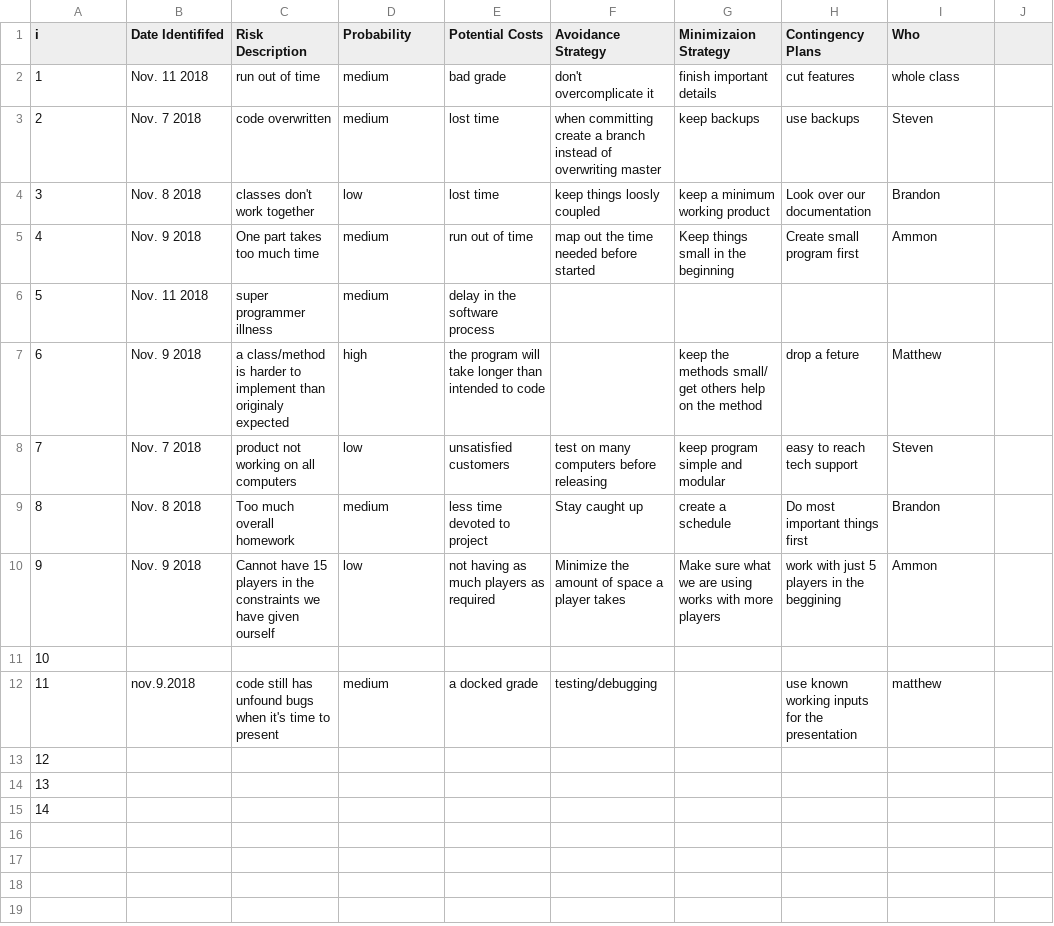
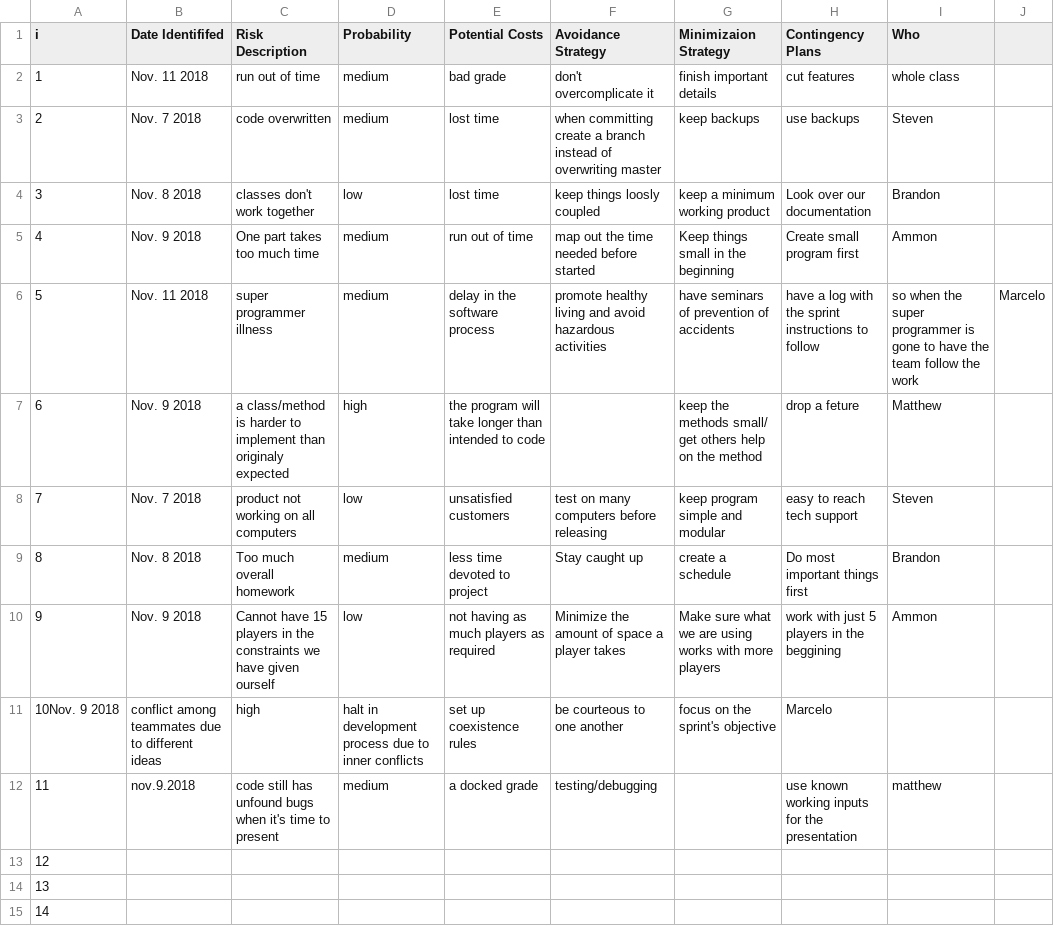
Before and after one commit to SteveMelville/Team-Orange-TTT-ish, a CSV file: riskRegister.csv, drawn as a sheet.

Commit message:
Update riskRegister.csv

```diff
--- a/riskRegister.csv
+++ b/riskRegister.csv
@@ -5,3 +5,3 @@ i,Date Identififed,Risk Description,Probability,Potential Costs,Avoidance Strate
 4,Nov. 9 2018,One part takes too much time,medium,run out of time, map out the time needed before started, Keep things small in the beginning,Create small program first,Ammon				
-5,Nov. 11 2018,super programmer illness,medium,delay in the software process,,,,					
+5,Nov. 11 2018,super programmer illness,medium,delay in the software process,promote healthy living and avoid hazardous activities, have seminars of prevention of accidents, have a log with the sprint instructions to follow, so when the super programmer is gone to have the team follow the work, Marcelo					
 6,Nov. 9 2018,a class/method is harder to implement than originaly expected,high,the program will take longer than intended to code,,keep the methods small/ get others help on the method,drop a feture,	Matthew				
@@ -10,3 +10,3 @@ i,Date Identififed,Risk Description,Probability,Potential Costs,Avoidance Strate
 9,Nov. 9 2018, Cannot have 15 players in the constraints we have given ourself,low, not having as much players as required, Minimize the amount of space a player takes, Make sure what we are using works with more players,work with just 5 players in the beggining, Ammon						
-10,,,,,,,,								
+10Nov. 9 2018,conflict among teammates due to different ideas, high, halt in development process due to inner conflicts, set up coexistence rules, be courteous to one another, focus on the sprint's objective,Marcelo,								
 11,nov.9.2018,code still has unfound bugs when it's time to present,medium,a docked grade,testing/debugging,,use known working inputs for the presentation,matthew								
```
